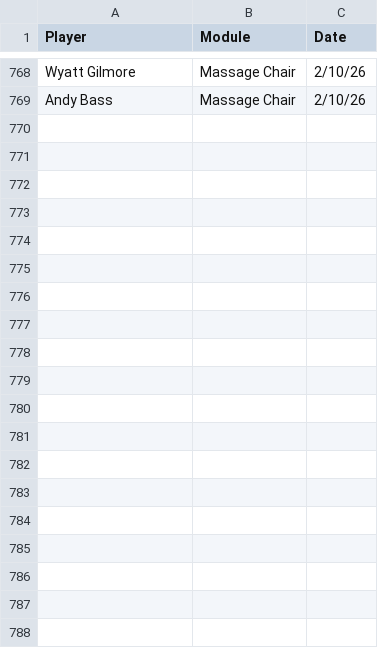
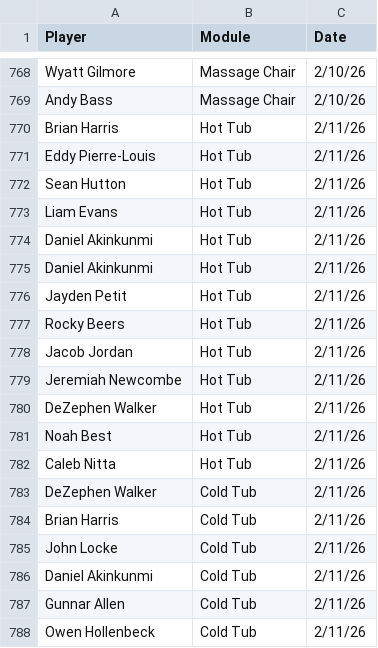
Before and after one commit to emmettj634-png/recovery-dashboard, a CSV file: eliterecoverykey.csv, drawn as a sheet; only a part is shown, gaps mark what is left out; the diff covers the shown part only; the diff names each change by its address in the sheet, - before the commit and + after, or states it on an @@ line.

Commit message:
Update eliterecoverykey.csv

```diff
--- a/eliterecoverykey.csv
+++ b/eliterecoverykey.csv
+row 770: Brian Harris | Hot Tub | 2/11/26
+row 771: Eddy Pierre-Louis | Hot Tub | 2/11/26
+row 772: Sean Hutton | Hot Tub | 2/11/26
+row 773: Liam Evans | Hot Tub | 2/11/26
+row 774: Daniel Akinkunmi | Hot Tub | 2/11/26
+row 775: Daniel Akinkunmi | Hot Tub | 2/11/26
+row 776: Jayden Petit | Hot Tub | 2/11/26
+row 777: Rocky Beers | Hot Tub | 2/11/26
+row 778: Jacob Jordan | Hot Tub | 2/11/26
+row 779: Jeremiah Newcombe | Hot Tub | 2/11/26
+row 780: DeZephen Walker | Hot Tub | 2/11/26
+row 781: Noah Best | Hot Tub | 2/11/26
+row 782: Caleb Nitta | Hot Tub | 2/11/26
+row 783: DeZephen Walker | Cold Tub | 2/11/26
+row 784: Brian Harris | Cold Tub | 2/11/26
+row 785: John Locke | Cold Tub | 2/11/26
+row 786: Daniel Akinkunmi | Cold Tub | 2/11/26
+row 787: Gunnar Allen | Cold Tub | 2/11/26
+row 788: Owen Hollenbeck | Cold Tub | 2/11/26
```
Also changed, not shown: 43 added rows elsewhere in this file.
